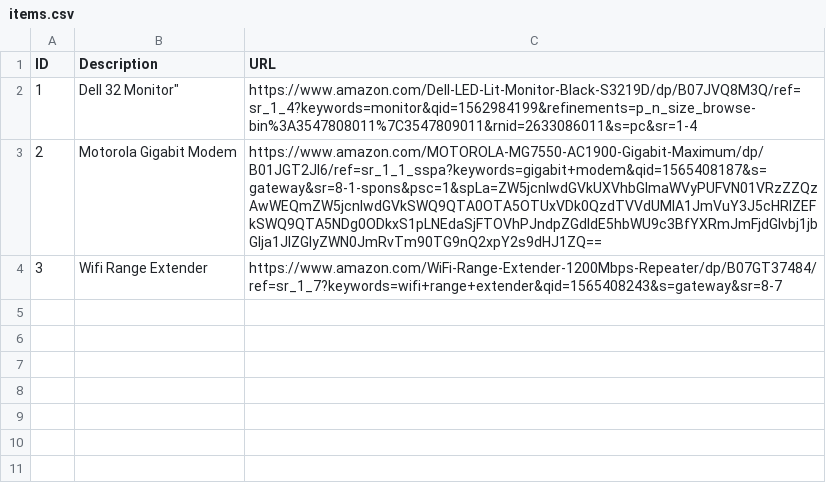
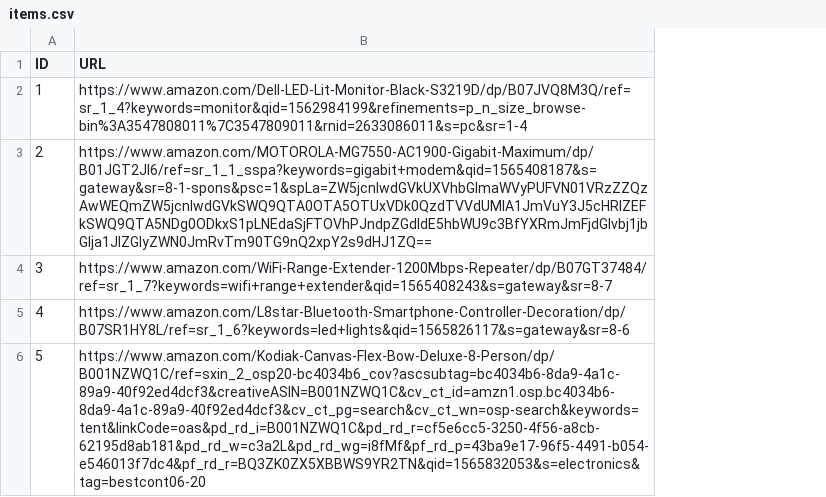
Before and after one commit to Keith-Choung/Amazon-Price-Scraper, a CSV file: items.csv, drawn as a sheet; removed rows and columns are numbered as before the commit, all else as after; the diff names each change by its address in the sheet, - before the commit and + after, or states it on an @@ line.

Commit message:
finish remove_link. need to make usable

```diff
--- a/items.csv
+++ b/items.csv
-column B (Description), rows 2-4: Dell 32 Monitor" | Motorola Gigabit Modem | Wifi Range Extender
+row 5: 4 | https://www.amazon.com/L8star-Bluetooth-Smartphone-Controller-Decoration/dp/B07SR1HY8L/ref=sr_1_6?keywords=led+lights&qid=1565826117&s=gateway&sr=8-6
+row 6: 5 | https://www.amazon.com/Kodiak-Canvas-Flex-Bow-Deluxe-8-Person/dp/B001NZWQ1C/ref=sxin_2_osp20-bc4034b6_cov?ascsubtag=bc4034b6-8da9-4a1c-89a9-40f92ed4dcf3&creativeASIN=B001NZWQ1C&cv_ct_id=amzn1.osp.bc4034b6-8da9-4a1c-89a9-40f92ed4dcf3&cv_ct_pg=search&cv_ct_wn=osp-search&keywords=tent&linkCode=oas&pd_rd_i=B001NZWQ1C&pd_rd_r=cf5e6cc5-3250-4f56-a8cb-62195d8ab181&pd_rd_w=c3a2L&pd_rd_wg=i8fMf&pf_rd_p=43ba9e17-96f5-4491-b054-e546013f7dc4&pf_rd_r=BQ3ZK0ZX5XBBWS9YR2TN&qid=1565832053&s=electronics&tag=bestcont06-20
```
Also changed, not shown: 7 other files.
